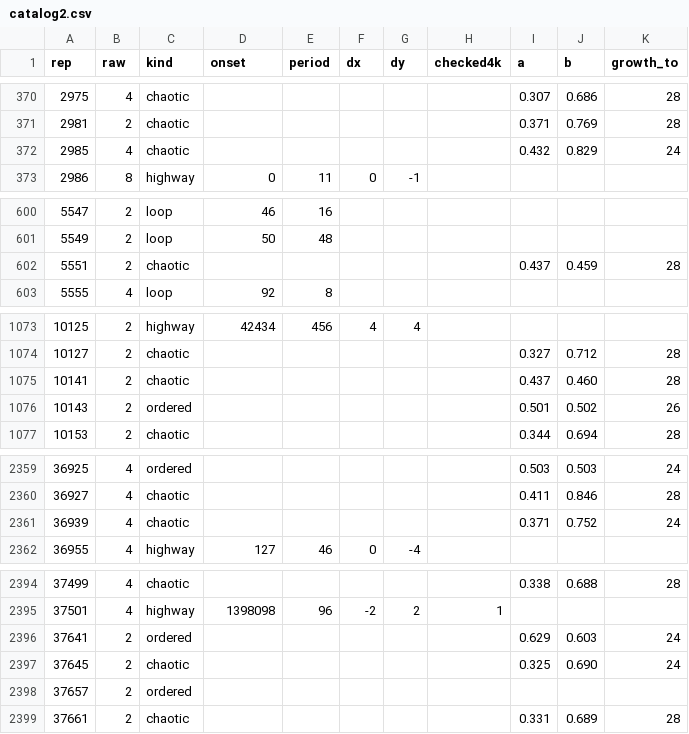
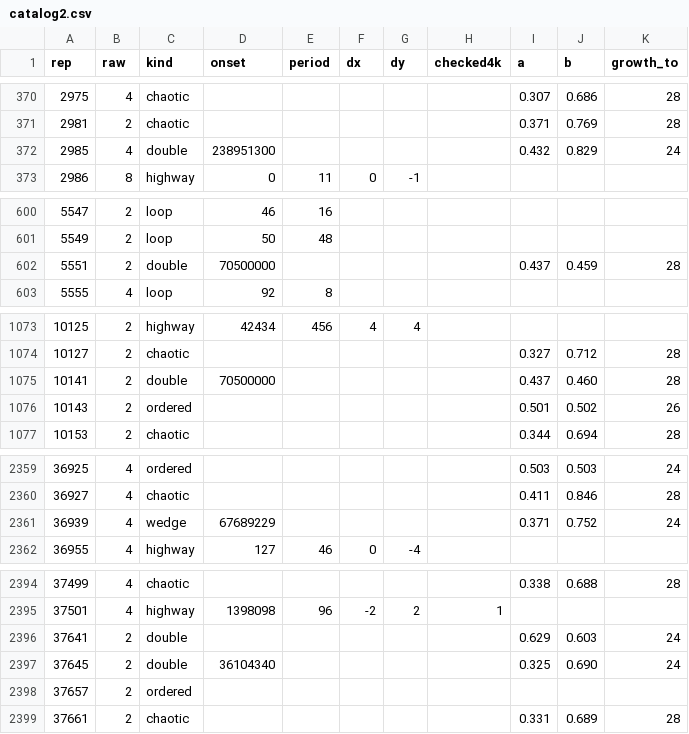
Before and after one commit to Ranatar/diarai, a CSV file: turmites/catalog2.csv, drawn as a sheet; only a part is shown, gaps mark what is left out; the diff covers the shown part only.

```diff
--- a/turmites/catalog2.csv
+++ b/turmites/catalog2.csv
@@ -371,3 +371,3 @@ rep,raw,kind,onset,period,dx,dy,checked4k,a,b,growth_to
 2981,2,chaotic,,,,,,0.371,0.769,28
-2985,4,chaotic,,,,,,0.432,0.829,24
+2985,4,double,238951300,,,,,0.432,0.829,24
 2986,8,highway,0,11,0,-1,,,,
@@ -601,3 +601,3 @@ rep,raw,kind,onset,period,dx,dy,checked4k,a,b,growth_to
 5549,2,loop,50,48,,,,,,
-5551,2,chaotic,,,,,,0.437,0.459,28
+5551,2,double,70500000,,,,,0.437,0.459,28
 5555,4,loop,92,8,,,,,,
@@ -1074,3 +1074,3 @@ rep,raw,kind,onset,period,dx,dy,checked4k,a,b,growth_to
 10127,2,chaotic,,,,,,0.327,0.712,28
-10141,2,chaotic,,,,,,0.437,0.460,28
+10141,2,double,70500000,,,,,0.437,0.460,28
 10143,2,ordered,,,,,,0.501,0.502,26
@@ -2360,3 +2360,3 @@ rep,raw,kind,onset,period,dx,dy,checked4k,a,b,growth_to
 36927,4,chaotic,,,,,,0.411,0.846,28
-36939,4,chaotic,,,,,,0.371,0.752,24
+36939,4,wedge,67689229,,,,,0.371,0.752,24
 36955,4,highway,127,46,0,-4,,,,
@@ -2395,4 +2395,4 @@ rep,raw,kind,onset,period,dx,dy,checked4k,a,b,growth_to
 37501,4,highway,1398098,96,-2,2,1,,,
-37641,2,ordered,,,,,,0.629,0.603,24
-37645,2,chaotic,,,,,,0.325,0.690,24
+37641,2,double,,,,,,0.629,0.603,24
+37645,2,double,36104340,,,,,0.325,0.690,24
 37657,2,ordered,,,,,,,,
```
Also changed, not shown: 47 edited cells elsewhere in this file, 10 other files.
